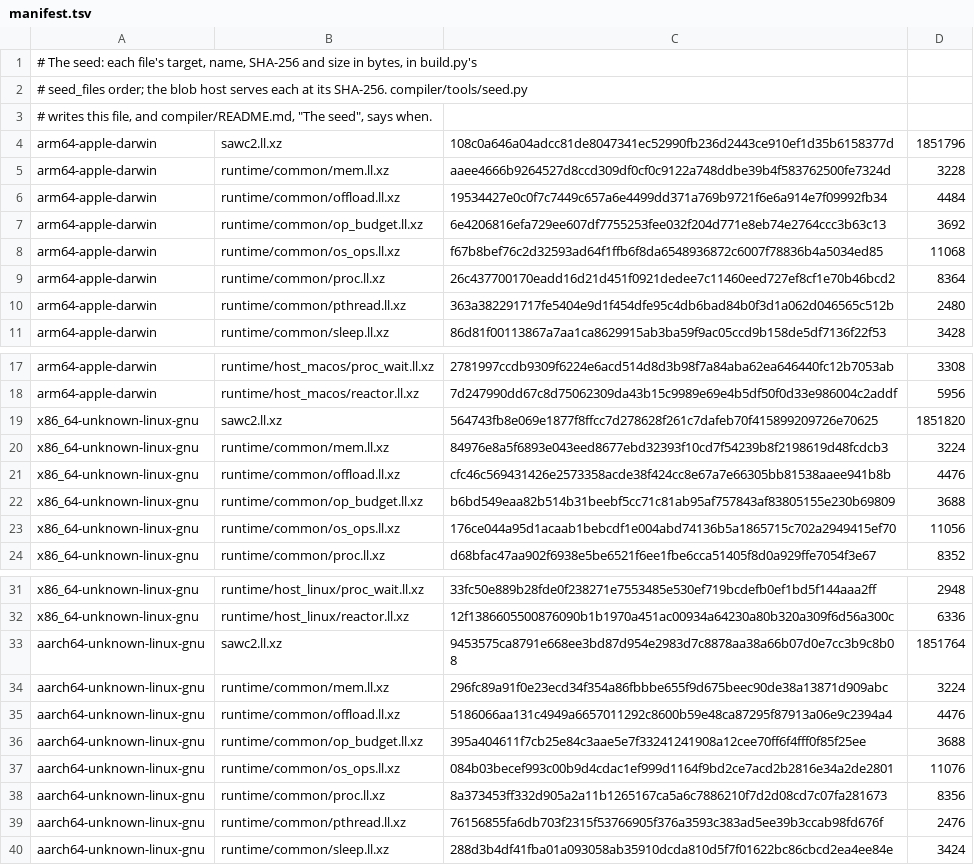
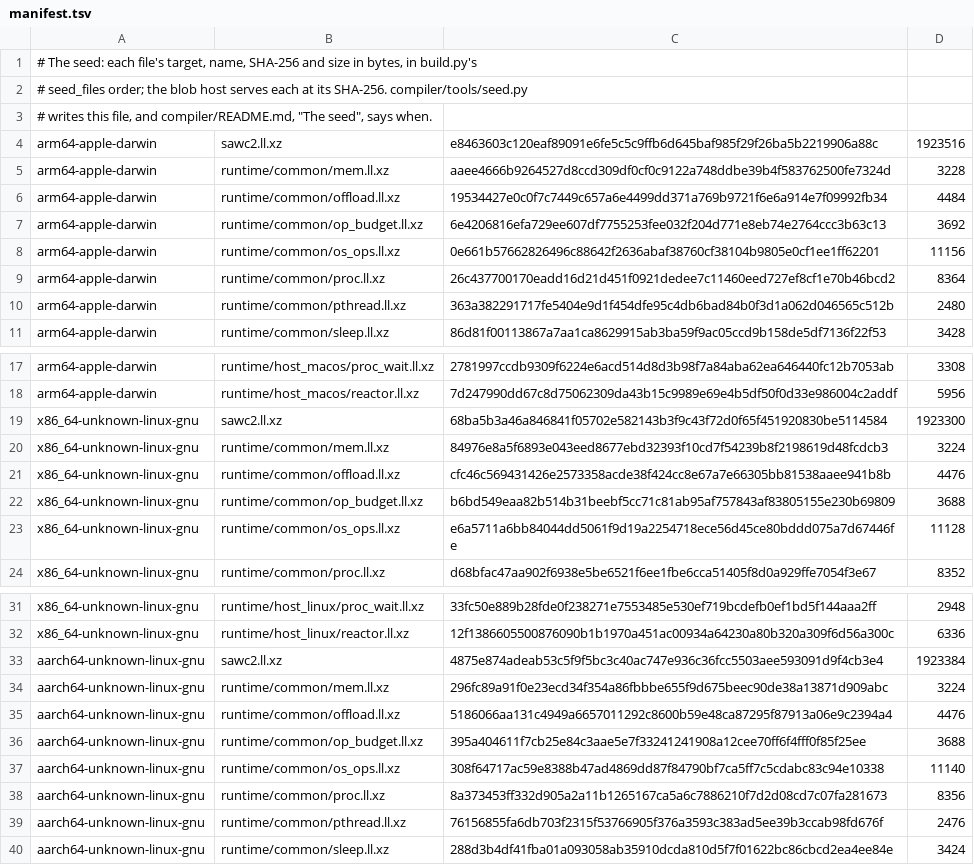
Before and after one commit to swoodtke/sawlang, a TSV file: compiler/seed/manifest.tsv, drawn as a sheet; only a part is shown, gaps mark what is left out.

```diff
--- a/compiler/seed/manifest.tsv
+++ b/compiler/seed/manifest.tsv
@@ -3,3 +3,3 @@
 # writes this file, and compiler/README.md, "The seed", says when.
-arm64-apple-darwin	sawc2.ll.xz	108c0a646a04adcc81de8047341ec52990fb236d2443ce910ef1d35b6158377d	1851796
+arm64-apple-darwin	sawc2.ll.xz	e8463603c120eaf89091e6fe5c5c9ffb6d645baf985f29f26ba5b2219906a88c	1923516
 arm64-apple-darwin	runtime/common/mem.ll.xz	aaee4666b9264527d8ccd309df0cf0c9122a748ddbe39b4f583762500fe7324d	3228
@@ -7,3 +7,3 @@ arm64-apple-darwin	runtime/common/offload.ll.xz	19534427e0c0f7c7449c657a6e4499dd
 arm64-apple-darwin	runtime/common/op_budget.ll.xz	6e4206816efa729ee607df7755253fee032f204d771e8eb74e2764ccc3b63c13	3692
-arm64-apple-darwin	runtime/common/os_ops.ll.xz	f67b8bef76c2d32593ad64f1ffb6f8da6548936872c6007f78836b4a5034ed85	11068
+arm64-apple-darwin	runtime/common/os_ops.ll.xz	0e661b57662826496c88642f2636abaf38760cf38104b9805e0cf1ee1ff62201	11156
 arm64-apple-darwin	runtime/common/proc.ll.xz	26c437700170eadd16d21d451f0921dedee7c11460eed727ef8cf1e70b46bcd2	8364
@@ -18,3 +18,3 @@ arm64-apple-darwin	runtime/host_macos/proc_wait.ll.xz	2781997ccdb9309f6224e6acd5
 arm64-apple-darwin	runtime/host_macos/reactor.ll.xz	7d247990dd67c8d75062309da43b15c9989e69e4b5df50f0d33e986004c2addf	5956
-x86_64-unknown-linux-gnu	sawc2.ll.xz	564743fb8e069e1877f8ffcc7d278628f261c7dafeb70f415899209726e70625	1851820
+x86_64-unknown-linux-gnu	sawc2.ll.xz	68ba5b3a46a846841f05702e582143b3f9c43f72d0f65f451920830be5114584	1923300
 x86_64-unknown-linux-gnu	runtime/common/mem.ll.xz	84976e8a5f6893e043eed8677ebd32393f10cd7f54239b8f2198619d48fcdcb3	3224
@@ -22,3 +22,3 @@ x86_64-unknown-linux-gnu	runtime/common/offload.ll.xz	cfc46c569431426e2573358acd
 x86_64-unknown-linux-gnu	runtime/common/op_budget.ll.xz	b6bd549eaa82b514b31beebf5cc71c81ab95af757843af83805155e230b69809	3688
-x86_64-unknown-linux-gnu	runtime/common/os_ops.ll.xz	176ce044a95d1acaab1bebcdf1e004abd74136b5a1865715c702a2949415ef70	11056
+x86_64-unknown-linux-gnu	runtime/common/os_ops.ll.xz	e6a5711a6bb84044dd5061f9d19a2254718ece56d45ce80bddd075a7d67446fe	11128
 x86_64-unknown-linux-gnu	runtime/common/proc.ll.xz	d68bfac47aa902f6938e5be6521f6ee1fbe6cca51405f8d0a929ffe7054f3e67	8352
@@ -32,3 +32,3 @@ x86_64-unknown-linux-gnu	runtime/host_linux/proc_wait.ll.xz	33fc50e889b28fde0f23
 x86_64-unknown-linux-gnu	runtime/host_linux/reactor.ll.xz	12f1386605500876090b1b1970a451ac00934a64230a80b320a309f6d56a300c	6336
-aarch64-unknown-linux-gnu	sawc2.ll.xz	9453575ca8791e668ee3bd87d954e2983d7c8878aa38a66b07d0e7cc3b9c8b08	1851764
+aarch64-unknown-linux-gnu	sawc2.ll.xz	4875e874adeab53c5f9f5bc3c40ac747e936c36fcc5503aee593091d9f4cb3e4	1923384
 aarch64-unknown-linux-gnu	runtime/common/mem.ll.xz	296fc89a91f0e23ecd34f354a86fbbbe655f9d675beec90de38a13871d909abc	3224
@@ -36,3 +36,3 @@ aarch64-unknown-linux-gnu	runtime/common/offload.ll.xz	5186066aa131c4949a6657011
 aarch64-unknown-linux-gnu	runtime/common/op_budget.ll.xz	395a404611f7cb25e84c3aae5e7f33241241908a12cee70ff6f4fff0f85f25ee	3688
-aarch64-unknown-linux-gnu	runtime/common/os_ops.ll.xz	084b03becef993c00b9d4cdac1ef999d1164f9bd2ce7acd2b2816e34a2de2801	11076
+aarch64-unknown-linux-gnu	runtime/common/os_ops.ll.xz	308f64717ac59e8388b47ad4869dd87f84790bf7ca5ff7c5cdabc83c94e10338	11140
 aarch64-unknown-linux-gnu	runtime/common/proc.ll.xz	8a373453ff332d905a2a11b1265167ca5a6c7886210f7d2d08cd7c07fa281673	8356
```
Also changed, not shown: 30 other files.
